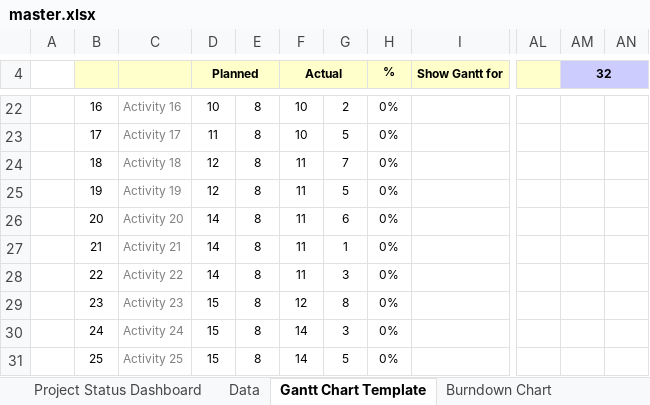
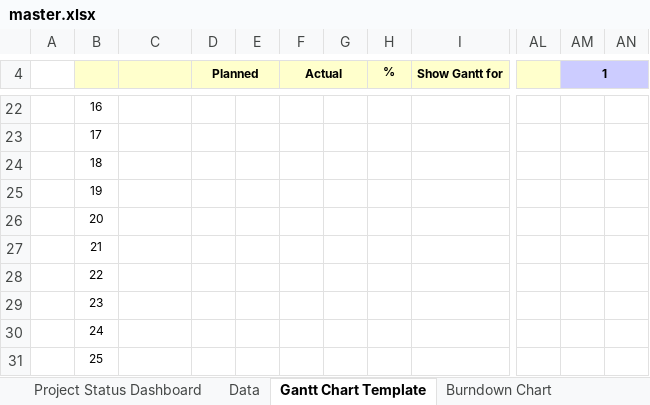
Before and after one commit to farindra/project_report, an Excel workbook: master.xlsx, sheet Gantt Chart Template, drawn as a sheet; only a part is shown, gaps mark what is left out; values as stored, in another font and other column widths than the file's, no borders; charts and pictures and conditional formats not drawn; the diff covers the shown part only; the diff names each change by its address in the sheet, - before the commit and + after, or states it on an @@ line.

```diff
--- a/master.xlsx (sheet Gantt Chart Template)
+++ b/master.xlsx (sheet Gantt Chart Template)
-AM4: 32
+AM4: 1
-C22: Activity 16
+C22: (empty)
-D22 (Planned): 10
+D22 (Planned): (empty)
-E22:E31: 8
+E22:E31: (empty)
-F22:F23 (Actual): 10
+F22:F23 (Actual): (empty)
-G22: 2
+G22: (empty)
-H22:H31 (%): 0%
+H22:H31 (%): (empty)
-C23: Activity 17
+C23: (empty)
-D23 (Planned): 11
+D23 (Planned): (empty)
-G23: 5
+G23: (empty)
-C24: Activity 18
+C24: (empty)
-D24:D25 (Planned): 12
+D24:D25 (Planned): (empty)
-F24:F28 (Actual): 11
+F24:F28 (Actual): (empty)
-G24: 7
+G24: (empty)
-C25: Activity 19
+C25: (empty)
-G25: 5
+G25: (empty)
-C26: Activity 20
+C26: (empty)
-D26:D28 (Planned): 14
+D26:D28 (Planned): (empty)
-G26: 6
+G26: (empty)
-C27: Activity 21
+C27: (empty)
-G27: 1
+G27: (empty)
-C28: Activity 22
+C28: (empty)
-G28: 3
+G28: (empty)
-C29: Activity 23
+C29: (empty)
-D29:D31 (Planned): 15
+D29:D31 (Planned): (empty)
-F29 (Actual): 12
+F29 (Actual): (empty)
-G29: 8
+G29: (empty)
-C30: Activity 24
+C30: (empty)
-F30:F31 (Actual): 14
+F30:F31 (Actual): (empty)
-G30: 3
+G30: (empty)
-C31: Activity 25
+C31: (empty)
-G31: 5
+G31: (empty)
```
Also changed, not shown: 1 added row, 1 removed row, 201 edited cells, cell formats and merged cells elsewhere in this sheet, sheet Issue Tracker, sheet Data, sheet Burndown Chart, sheet Project Status Dashboard, sheet Calculations, charts or pictures, 3 other files.
